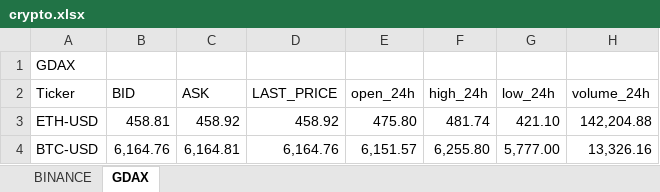
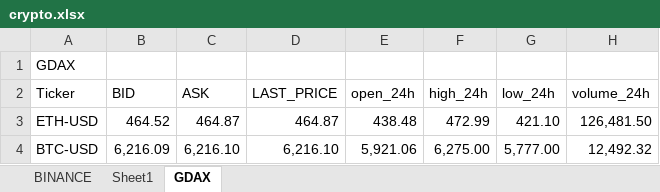
Before and after one commit to itsff/crypto-rtd, an Excel workbook: doc/crypto.xlsx, sheet GDAX, drawn as a sheet; values as stored, in another font and other column widths than the file's, no borders; table styles not drawn; the diff names each change by its address in the sheet, - before the commit and + after, or states it on an @@ line.

```diff
--- a/doc/crypto.xlsx (sheet GDAX)
+++ b/doc/crypto.xlsx (sheet GDAX)
+sheet tab: Sheet1
-B3 (BID): 458.81
+B3 (BID): 464.52
-C3 (ASK): 458.92
+C3 (ASK): 464.87
-D3 (LAST_PRICE): 458.92
+D3 (LAST_PRICE): 464.87
-E3 (open_24h): 475.80
+E3 (open_24h): 438.48
-F3 (high_24h): 481.74
+F3 (high_24h): 472.99
-H3 (volume_24h): 142,204.88
+H3 (volume_24h): 126,481.50
-B4 (BID): 6,164.76
+B4 (BID): 6,216.09
-C4 (ASK): 6,164.81
+C4 (ASK): 6,216.10
-D4 (LAST_PRICE): 6,164.76
+D4 (LAST_PRICE): 6,216.10
-E4 (open_24h): 6,151.57
+E4 (open_24h): 5,921.06
-F4 (high_24h): 6,255.80
+F4 (high_24h): 6,275.00
-H4 (volume_24h): 13,326.16
+H4 (volume_24h): 12,492.32
```
Also changed, not shown: sheet BINANCE, 2 other files.
